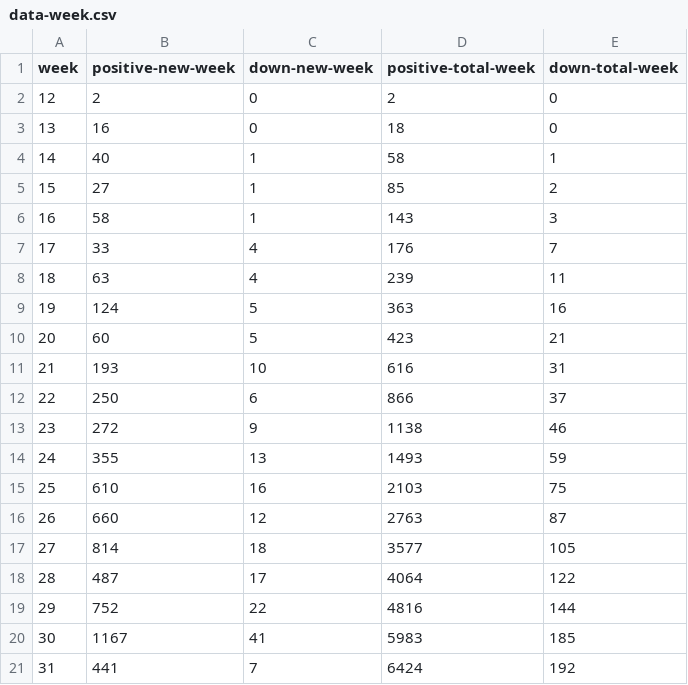
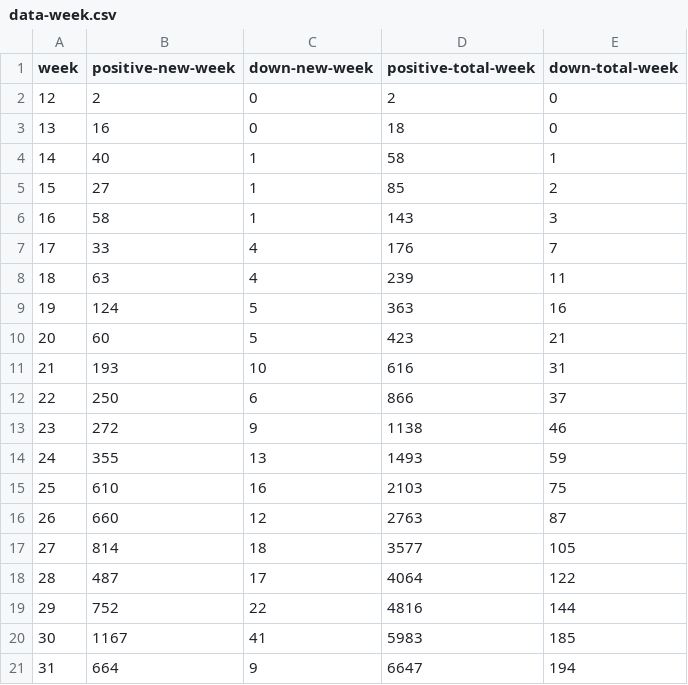
Before and after one commit to danbuck84/danbuck84.github.io, a CSV file: pages/covid19sjc/public/data-week.csv, drawn as a sheet.

```diff
--- a/pages/covid19sjc/public/data-week.csv
+++ b/pages/covid19sjc/public/data-week.csv
@@ -20,2 +20,2 @@ week,positive-new-week,down-new-week,positive-total-week,down-total-week
 30,1167,41,5983,185
-31,441,7,6424,192
+31,664,9,6647,194
```
Also changed, not shown: pages/covid19sjc/public/data.csv, 2 other files.
